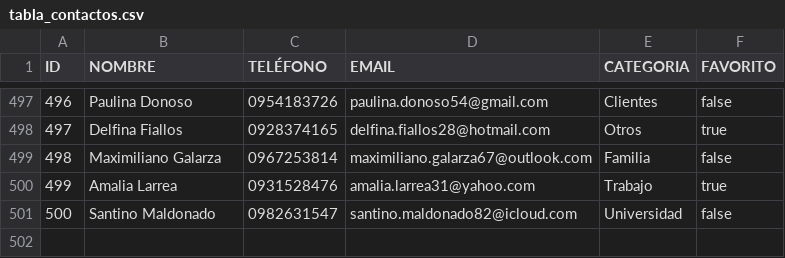
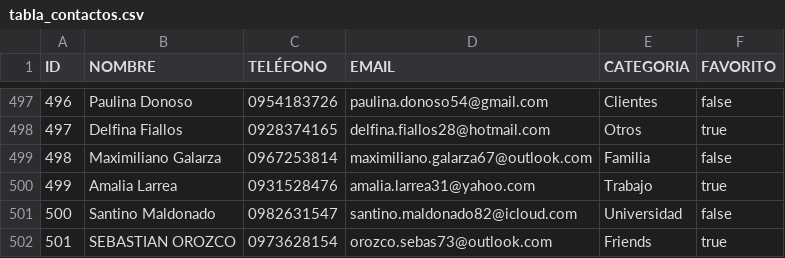
Before and after one commit to 20Martin05/Diseno-y-Construccion-de-Interfaces-Graficas, a CSV file: src/main/resources/files/tabla_contactos.csv, drawn as a sheet; only a part is shown, gaps mark what is left out; the diff names each change by its address in the sheet, - before the commit and + after, or states it on an @@ line.

Commit message:
chore(data): actualizar persistencia de contactos y reportes estadísticos multilingües

```diff
--- a/src/main/resources/files/tabla_contactos.csv
+++ b/src/main/resources/files/tabla_contactos.csv
+row 502: 501 | SEBASTIAN OROZCO | 0973628154 | orozco.sebas73@outlook.com | Friends | true
```
Also changed, not shown: 4 other files.
